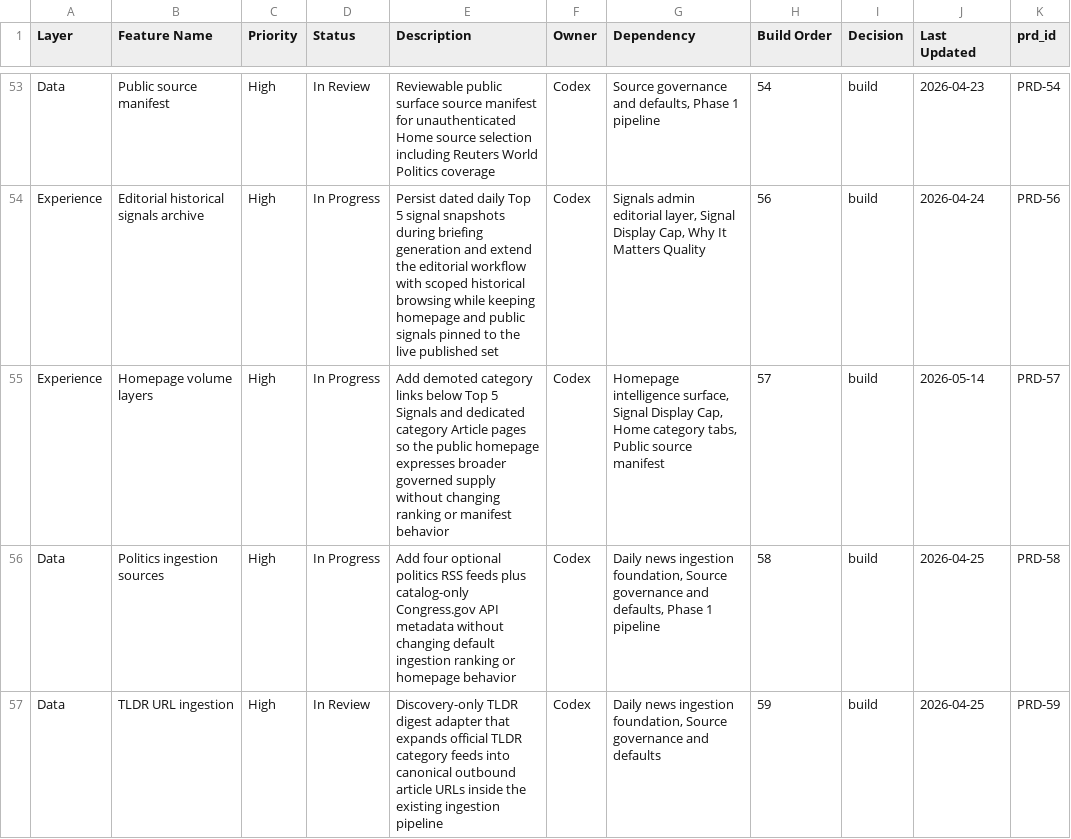
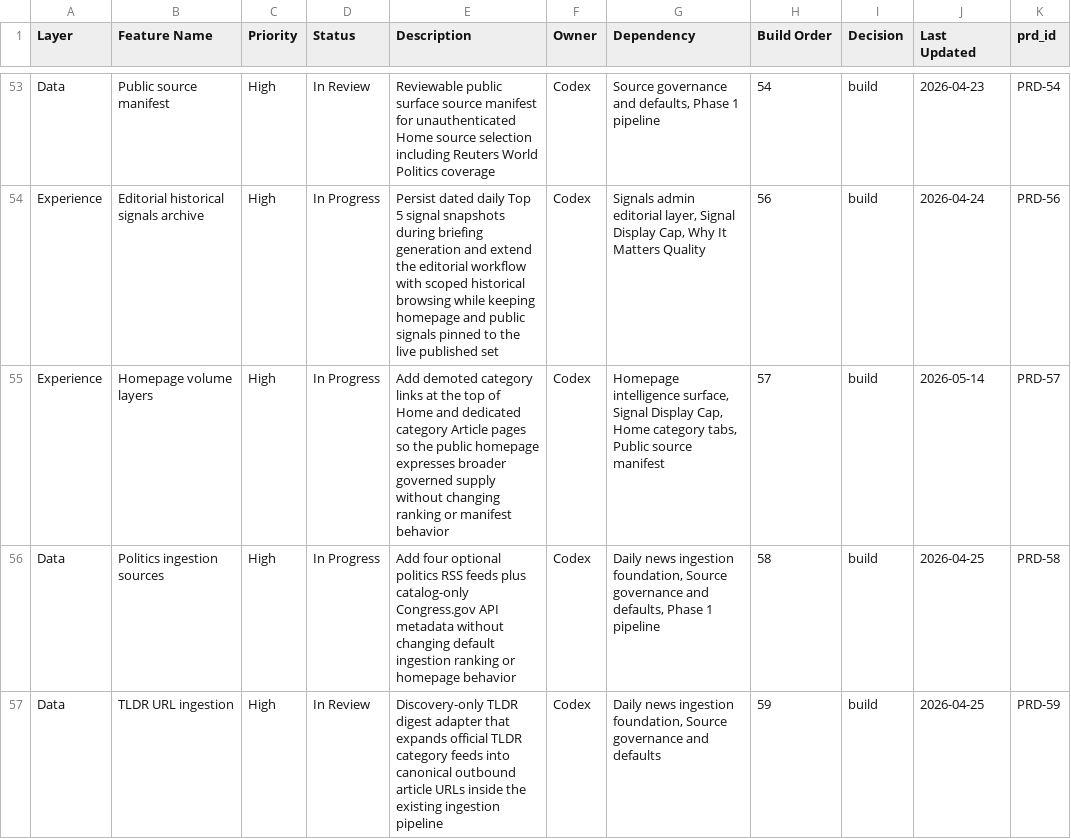
Before and after one commit to brandonma25/bootupnews, a CSV file: docs/product/feature-system.csv, drawn as a sheet; only a part is shown, gaps mark what is left out; the diff names each change by its address in the sheet, - before the commit and + after, or states it on an @@ line.

Commit message:
fix: move category nav to top of homepage

```diff
--- a/docs/product/feature-system.csv
+++ b/docs/product/feature-system.csv
-E55 (Description): …category links below Top 5 Signals and dedicated…
+E55 (Description): …category links at the top of Home and dedicated…
```
Also changed, not shown: 5 other files.
